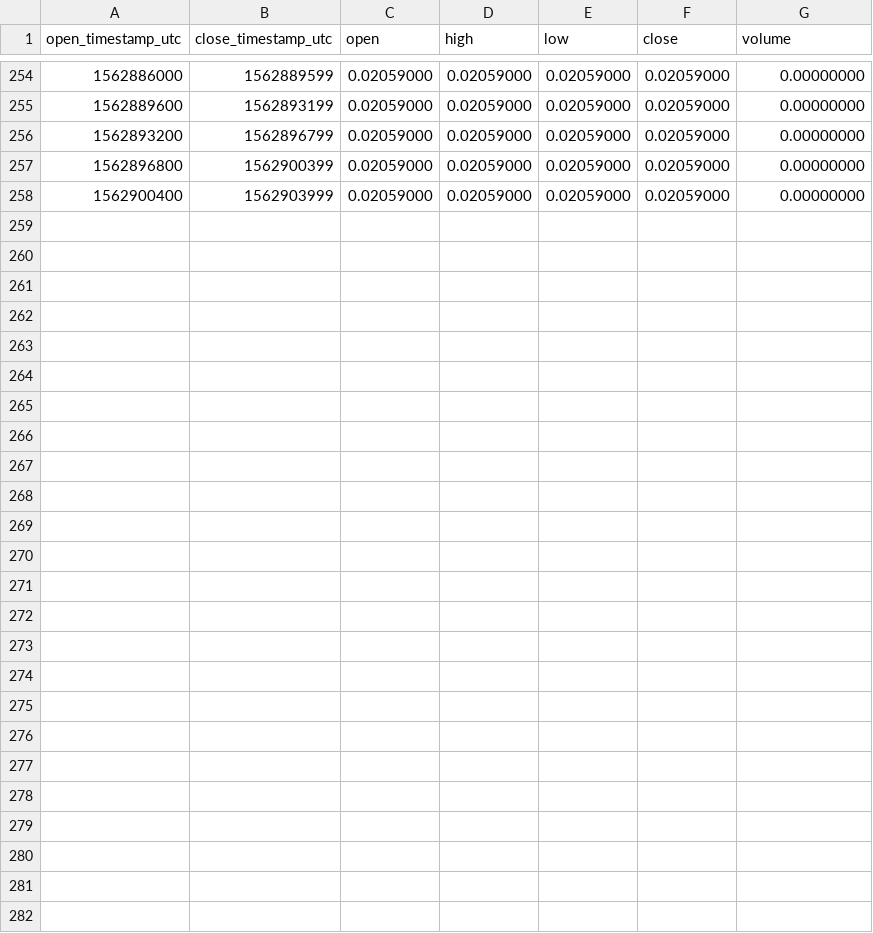
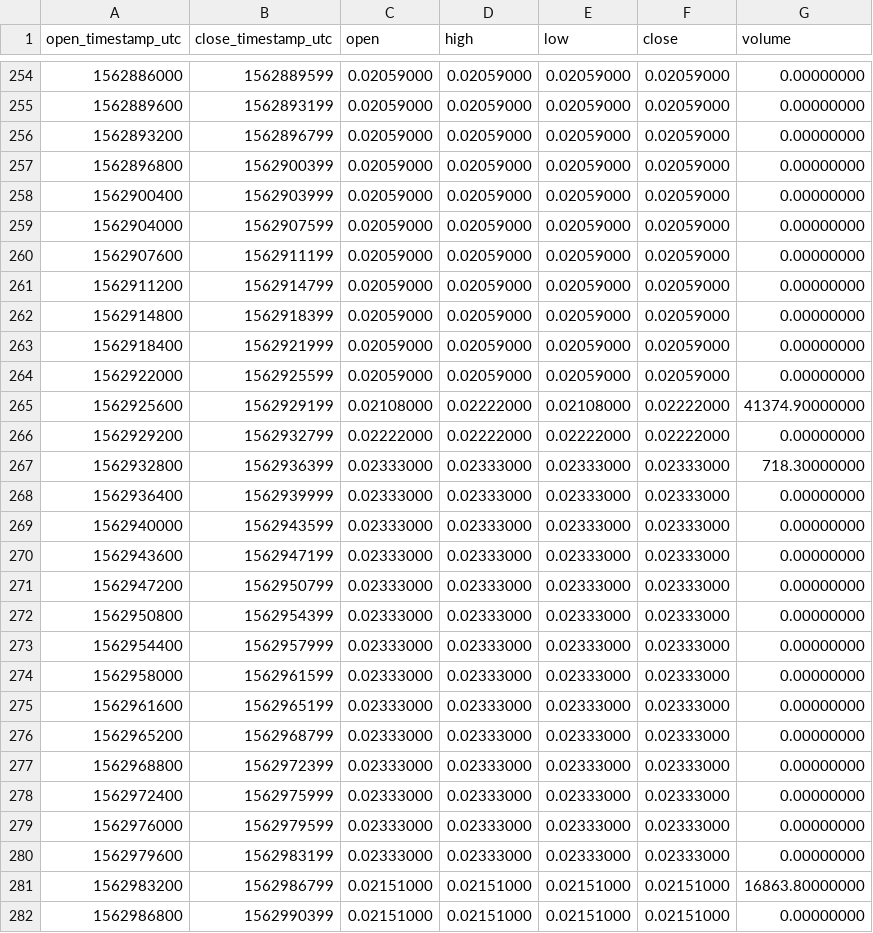
Before and after one commit to cryptobigbro/binance-GTOPAX, a CSV file: binance-GTOPAX-1h.csv, drawn as a sheet; only a part is shown, gaps mark what is left out.

Commit message:
Update OHLCV data.

```diff
--- a/binance-GTOPAX-1h.csv
+++ b/binance-GTOPAX-1h.csv
@@ -258 +258,25 @@ open_timestamp_utc,close_timestamp_utc,open,high,low,close,volume
 1562900400,1562903999,0.02059000,0.02059000,0.02059000,0.02059000,0.00000000
+1562904000,1562907599,0.02059000,0.02059000,0.02059000,0.02059000,0.00000000
+1562907600,1562911199,0.02059000,0.02059000,0.02059000,0.02059000,0.00000000
+1562911200,1562914799,0.02059000,0.02059000,0.02059000,0.02059000,0.00000000
+1562914800,1562918399,0.02059000,0.02059000,0.02059000,0.02059000,0.00000000
+1562918400,1562921999,0.02059000,0.02059000,0.02059000,0.02059000,0.00000000
+1562922000,1562925599,0.02059000,0.02059000,0.02059000,0.02059000,0.00000000
+1562925600,1562929199,0.02108000,0.02222000,0.02108000,0.02222000,41374.90000000
+1562929200,1562932799,0.02222000,0.02222000,0.02222000,0.02222000,0.00000000
+1562932800,1562936399,0.02333000,0.02333000,0.02333000,0.02333000,718.30000000
+1562936400,1562939999,0.02333000,0.02333000,0.02333000,0.02333000,0.00000000
+1562940000,1562943599,0.02333000,0.02333000,0.02333000,0.02333000,0.00000000
+1562943600,1562947199,0.02333000,0.02333000,0.02333000,0.02333000,0.00000000
+1562947200,1562950799,0.02333000,0.02333000,0.02333000,0.02333000,0.00000000
+1562950800,1562954399,0.02333000,0.02333000,0.02333000,0.02333000,0.00000000
+1562954400,1562957999,0.02333000,0.02333000,0.02333000,0.02333000,0.00000000
+1562958000,1562961599,0.02333000,0.02333000,0.02333000,0.02333000,0.00000000
+1562961600,1562965199,0.02333000,0.02333000,0.02333000,0.02333000,0.00000000
+1562965200,1562968799,0.02333000,0.02333000,0.02333000,0.02333000,0.00000000
+1562968800,1562972399,0.02333000,0.02333000,0.02333000,0.02333000,0.00000000
+1562972400,1562975999,0.02333000,0.02333000,0.02333000,0.02333000,0.00000000
+1562976000,1562979599,0.02333000,0.02333000,0.02333000,0.02333000,0.00000000
+1562979600,1562983199,0.02333000,0.02333000,0.02333000,0.02333000,0.00000000
+1562983200,1562986799,0.02151000,0.02151000,0.02151000,0.02151000,16863.80000000
+1562986800,1562990399,0.02151000,0.02151000,0.02151000,0.02151000,0.00000000
```
Also changed, not shown: binance-GTOPAX-1d.csv, 1 other file.
